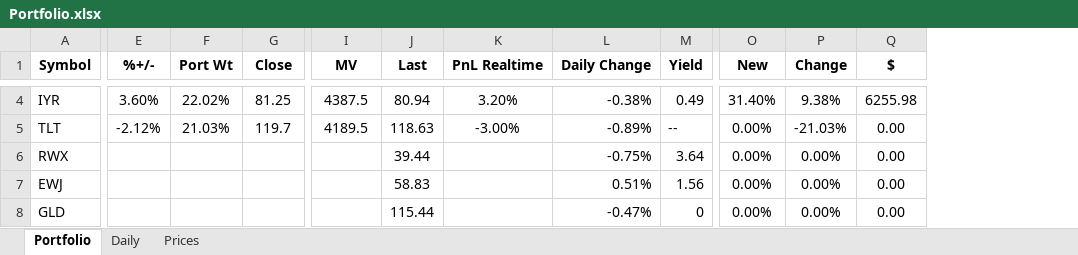
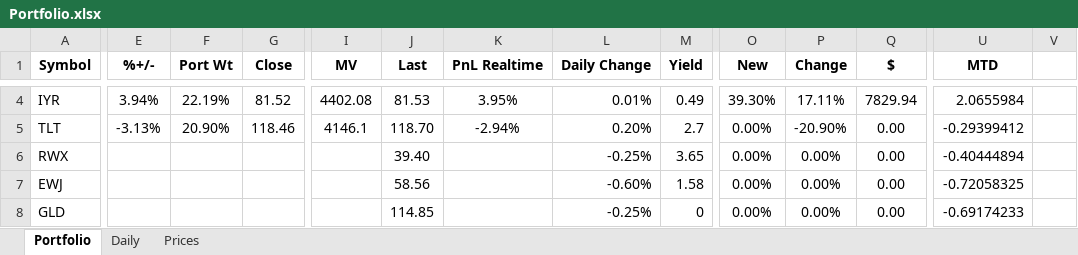
Before and after one commit to newbiecoder2017/GTAA, an Excel workbook: Portfolio.xlsx, sheet Portfolio, drawn as a sheet; only a part is shown, gaps mark what is left out; values as stored, in another font and other column widths than the file's, no borders; the diff covers the shown part only; the diff names each change by its address in the sheet, - before the commit and + after, or states it on an @@ line.

```diff
--- a/Portfolio.xlsx (sheet Portfolio)
+++ b/Portfolio.xlsx (sheet Portfolio)
+column U (MTD), rows 4-8: 2.0655984 | -0.29399412 | -0.40444894 | -0.72058325 | -0.69174233
+column V, empty
-E4 (%+/-): 3.60%
+E4 (%+/-): 3.94%
-F4 (Port Wt): 22.02%
+F4 (Port Wt): 22.19%
-G4 (Close): 81.25
+G4 (Close): 81.52
-I4 (MV): 4387.5
+I4 (MV): 4402.08
-J4 (Last): 80.94
+J4 (Last): 81.53
-K4 (PnL Realtime): 3.20%
+K4 (PnL Realtime): 3.95%
-L4 (Daily Change): -0.38%
+L4 (Daily Change): 0.01%
-O4 (New): 31.40%
+O4 (New): 39.30%
-P4 (Change): 9.38%
+P4 (Change): 17.11%
-Q4 ($): 6255.98
+Q4 ($): 7829.94
-E5 (%+/-): -2.12%
+E5 (%+/-): -3.13%
-F5 (Port Wt): 21.03%
+F5 (Port Wt): 20.90%
-G5 (Close): 119.7
+G5 (Close): 118.46
-I5 (MV): 4189.5
+I5 (MV): 4146.1
-J5 (Last): 118.63
+J5 (Last): 118.70
-K5 (PnL Realtime): -3.00%
+K5 (PnL Realtime): -2.94%
-L5 (Daily Change): -0.89%
+L5 (Daily Change): 0.20%
-M5 (Yield): --
+M5 (Yield): 2.7
-P5 (Change): -21.03%
+P5 (Change): -20.90%
-J6 (Last): 39.44
+J6 (Last): 39.40
-L6 (Daily Change): -0.75%
+L6 (Daily Change): -0.25%
-M6 (Yield): 3.64
+M6 (Yield): 3.65
-J7 (Last): 58.83
+J7 (Last): 58.56
-L7 (Daily Change): 0.51%
+L7 (Daily Change): -0.60%
-M7 (Yield): 1.56
+M7 (Yield): 1.58
-J8 (Last): 115.44
+J8 (Last): 114.85
-L8 (Daily Change): -0.47%
+L8 (Daily Change): -0.25%
```
Also changed, not shown: 11 added rows, 11 removed rows and 62 edited cells elsewhere in this sheet, sheet Prices, sheet Daily, formulas that keep their value, 3 other files.
